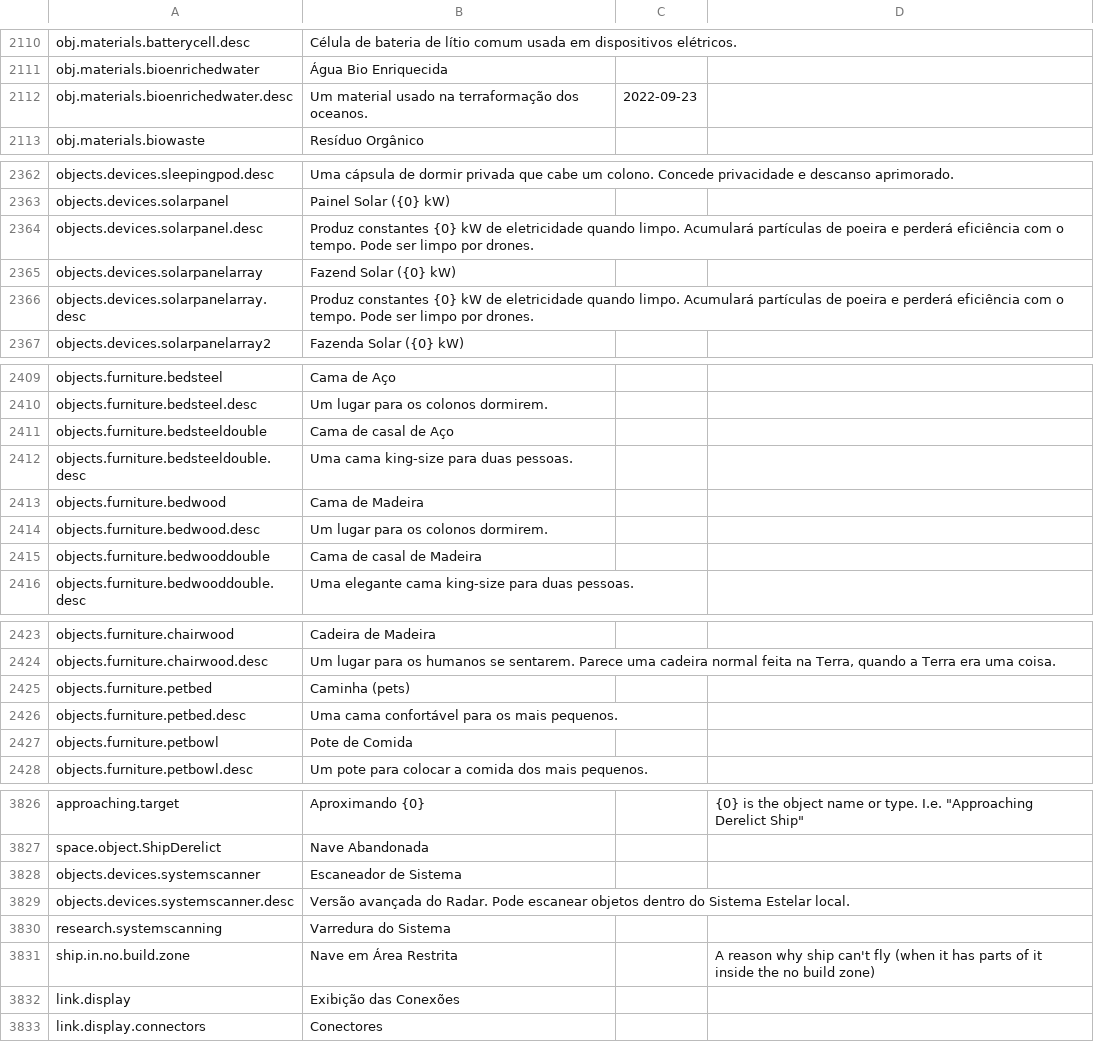
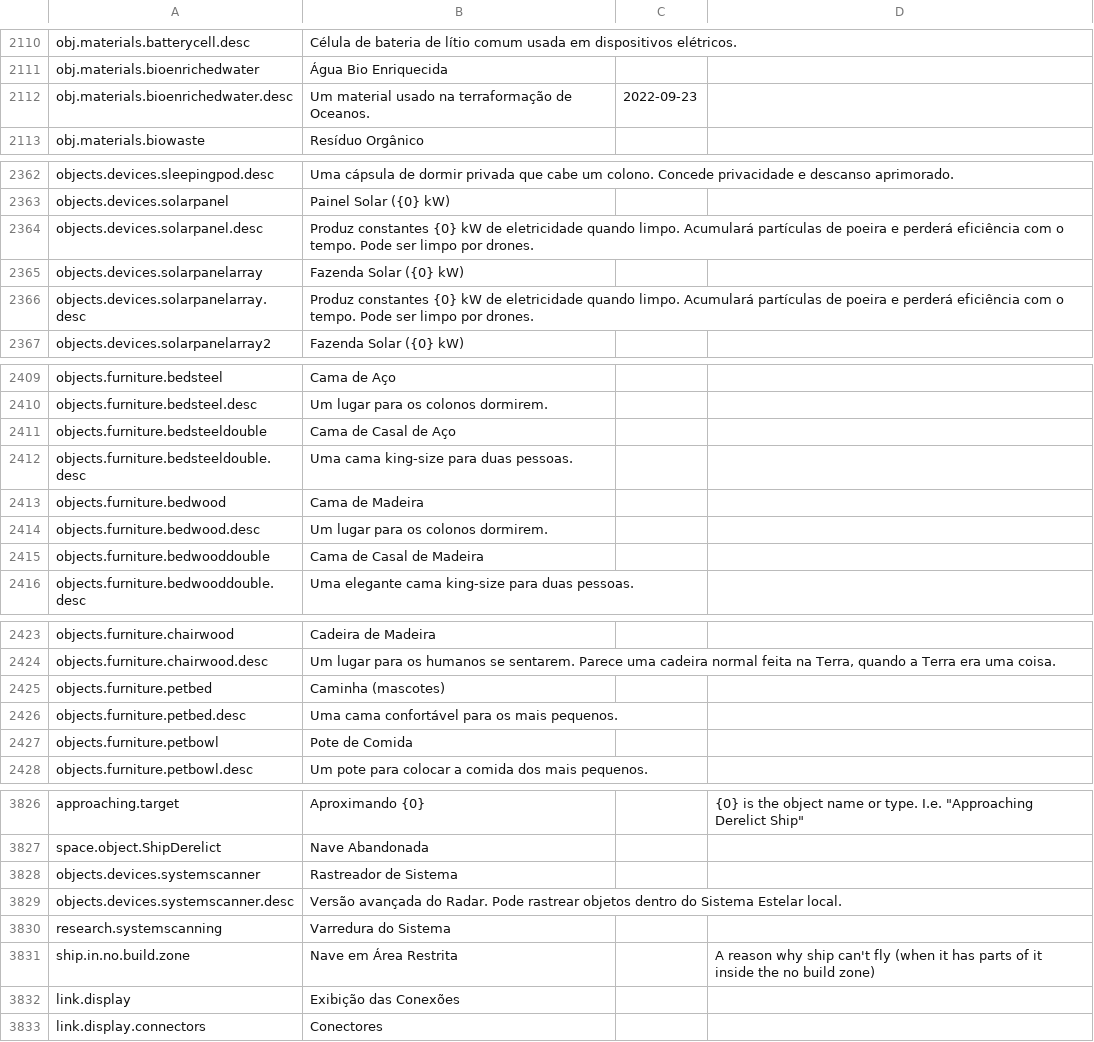
Before and after one commit to kodolinija/stardeus-translations, a CSV file: Translations/Portugues Brasil (Classic).csv, drawn as a sheet; only a part is shown, gaps mark what is left out; the diff covers the shown part only.

Commit message:
small fixes and tweaks

```diff
--- a/Translations/Portugues Brasil (Classic).csv
+++ b/Translations/Portugues Brasil (Classic).csv
@@ -2115,3 +2115,3 @@ obj.materials.batterycell.desc,Célula de bateria de lítio comum usada em dispo
 obj.materials.bioenrichedwater,Água Bio Enriquecida,,
-obj.materials.bioenrichedwater.desc,Um material usado na terraformação dos oceanos.,2022-09-23,
+obj.materials.bioenrichedwater.desc,Um material usado na terraformação de Oceanos.,2022-09-23,
 obj.materials.biowaste,Resíduo Orgânico,,
@@ -2368,3 +2368,3 @@ objects.devices.solarpanel,Painel Solar ({0} kW),,
 objects.devices.solarpanel.desc,Produz constantes {0} kW de eletricidade quando limpo. Acumulará partículas de poeira e perderá eficiência com o tempo. Pode ser limpo por drones.,,
-objects.devices.solarpanelarray,Fazend Solar ({0} kW),,
+objects.devices.solarpanelarray,Fazenda Solar ({0} kW),,
 objects.devices.solarpanelarray.desc,Produz constantes {0} kW de eletricidade quando limpo. Acumulará partículas de poeira e perderá eficiência com o tempo. Pode ser limpo por drones.,,
@@ -2414,3 +2414,3 @@ objects.furniture.bedsteel,Cama de Aço,,
 objects.furniture.bedsteel.desc,Um lugar para os colonos dormirem.,,
-objects.furniture.bedsteeldouble,Cama de casal de Aço,,
+objects.furniture.bedsteeldouble,Cama de Casal de Aço,,
 objects.furniture.bedsteeldouble.desc,Uma cama king-size para duas pessoas.,,
@@ -2418,3 +2418,3 @@ objects.furniture.bedwood,Cama de Madeira,,
 objects.furniture.bedwood.desc,Um lugar para os colonos dormirem.,,
-objects.furniture.bedwooddouble,Cama de casal de Madeira,,
+objects.furniture.bedwooddouble,Cama de Casal de Madeira,,
 objects.furniture.bedwooddouble.desc,Uma elegante cama king-size para duas pessoas.,,
@@ -2428,3 +2428,3 @@ objects.furniture.chairwood,Cadeira de Madeira,,
 objects.furniture.chairwood.desc,"Um lugar para os humanos se sentarem. Parece uma cadeira normal feita na Terra, quando a Terra era uma coisa.",,
-objects.furniture.petbed,Caminha (pets),,
+objects.furniture.petbed,Caminha (mascotes),,
 objects.furniture.petbed.desc,Uma cama confortável para os mais pequenos.,,
@@ -3835,4 +3835,4 @@ approaching.target,Aproximando {0},,"{0} is the object name or type. I.e. ""Appr
 space.object.ShipDerelict,Nave Abandonada,,
-objects.devices.systemscanner,Escaneador de Sistema,,
-objects.devices.systemscanner.desc,Versão avançada do Radar. Pode escanear objetos dentro do Sistema Estelar local.,,
+objects.devices.systemscanner,Rastreador de Sistema,,
+objects.devices.systemscanner.desc,Versão avançada do Radar. Pode rastrear objetos dentro do Sistema Estelar local.,,
 research.systemscanning,Varredura do Sistema,,
```
Also changed, not shown: 2 edited cells elsewhere in this file.
